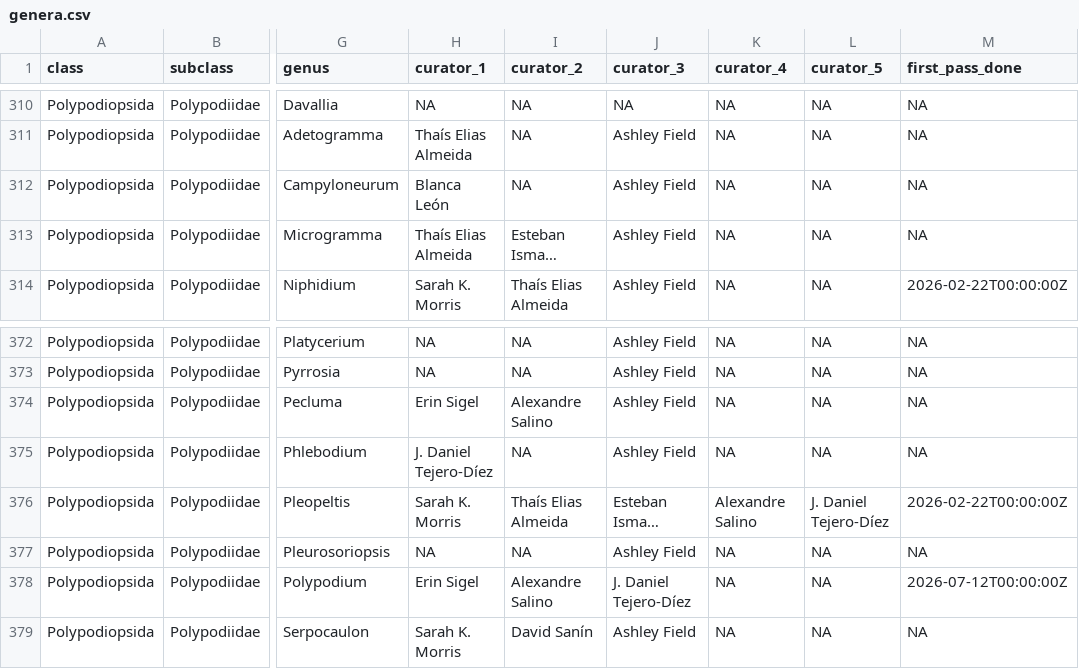
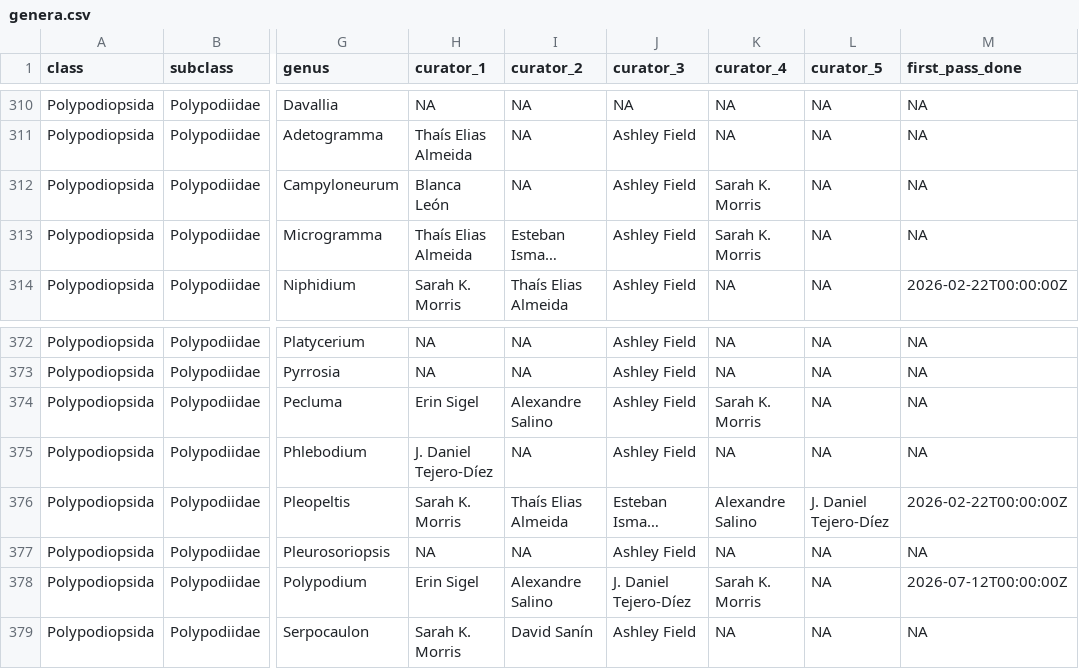
Before and after one commit to pteridogroup/ppg-curators, a CSV file: data/genera.csv, drawn as a sheet; only a part is shown, gaps mark what is left out; long unchanged cells end in …; the diff names each change by its address in the sheet, - before the commit and + after, or states it on an @@ line.

```diff
--- a/data/genera.csv
+++ b/data/genera.csv
-K312:K313 (curator_4): NA
+K312:K313 (curator_4): Sarah K. Morris
-K374 (curator_4): NA
+K374 (curator_4): Sarah K. Morris
-K378 (curator_4): NA
+K378 (curator_4): Sarah K. Morris
```
